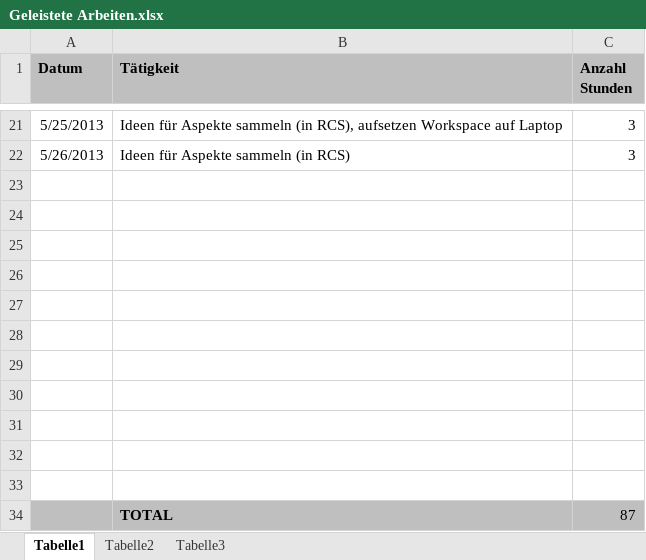
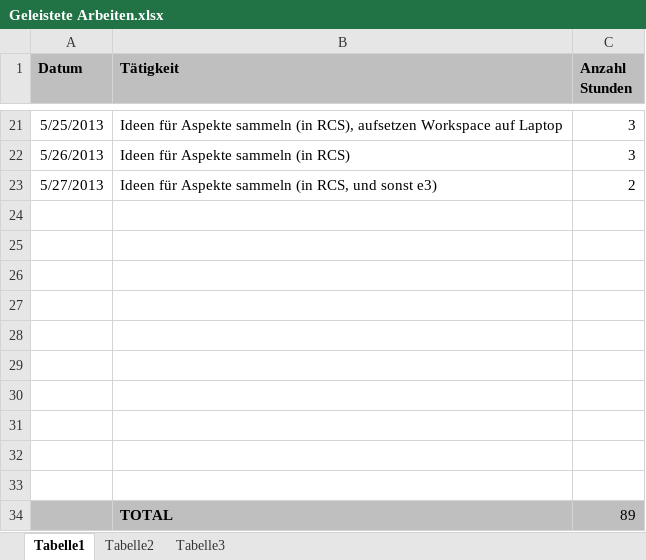
Before and after one commit to MikeR13/MAS, an Excel workbook: Planung/Geleistete Arbeiten.xlsx, sheet Tabelle1, drawn as a sheet; only a part is shown, gaps mark what is left out; values as stored, in another font and other column widths than the file's, no borders; removed rows and columns are numbered as before the commit, all else as after; the diff names each change by its address in the sheet, - before the commit and + after, or states it on an @@ line.

```diff
--- a/Planung/Geleistete Arbeiten.xlsx (sheet Tabelle1)
+++ b/Planung/Geleistete Arbeiten.xlsx (sheet Tabelle1)
+row 23: 5/27/2013 | Ideen für Aspekte sammeln (in RCS, und sonst e3) | 2
-A34:C34 fill: none
+A34:C34 fill: #BFBFBF
-row 34: (empty)
+row 34:  | TOTAL | 89
-row 34:  | TOTAL | 87
```
Also changed, not shown: Planung/Planung.xlsx, 5 other files.
